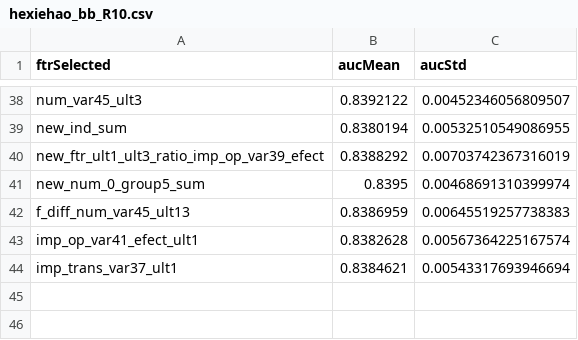
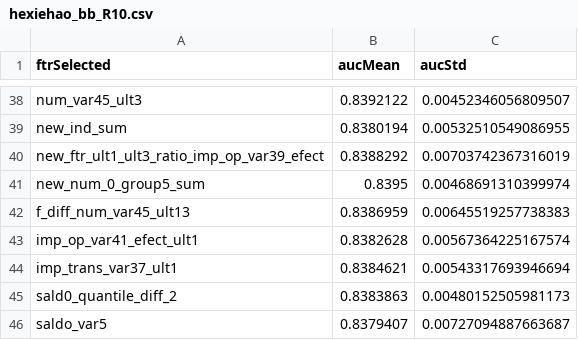
Before and after one commit to mingsnu/stat502kaggle, a CSV file: User/weicheng/tuning/hexiehao_bb_R10.csv, drawn as a sheet; only a part is shown, gaps mark what is left out.

Commit message:
tuning

```diff
--- a/User/weicheng/tuning/hexiehao_bb_R10.csv
+++ b/User/weicheng/tuning/hexiehao_bb_R10.csv
@@ -44 +44,3 @@
 "imp_trans_var37_ult1",0.8384621,0.00543317693946694
+"sald0_quantile_diff_2",0.8383863,0.00480152505981173
+"saldo_var5",0.8379407,0.00727094887663687
```
Also changed, not shown: User/weicheng/tuning/hexiehao_aa_R10.csv, User/weicheng/tuning/hexiehao_cc_R10.csv, 3 other files.
